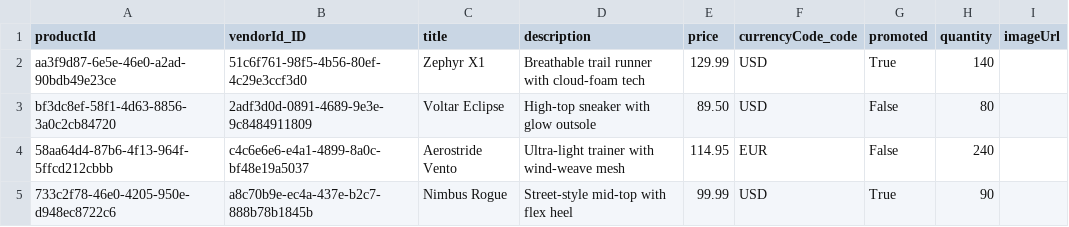
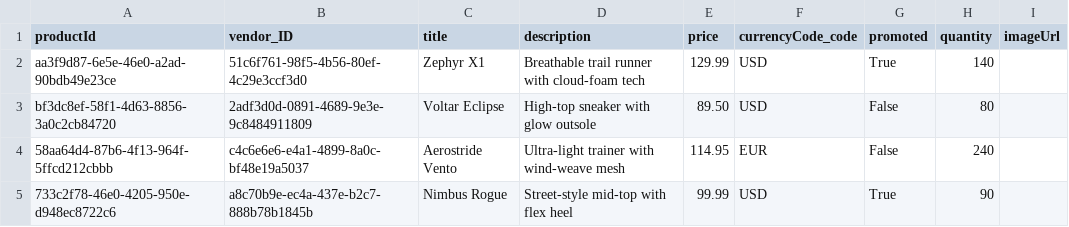
Before and after one commit to memgavdilabs/fioriele_exercise, a CSV file: db/data/com.gavdi.db-Products.csv, drawn as a sheet; only a part is shown.

```diff
--- a/db/data/com.gavdi.db-Products.csv
+++ b/db/data/com.gavdi.db-Products.csv
@@ -1,2 +1,2 @@
-productId,vendorId_ID,title,description,price,currencyCode_code,promoted,quantity,imageUrl
+productId,vendor_ID,title,description,price,currencyCode_code,promoted,quantity,imageUrl
 aa3f9d87-6e5e-46e0-a2ad-90bdb49e23ce,51c6f761-98f5-4b56-80ef-4c29e3ccf3d0,Zephyr X1,Breathable trail runner with cloud-foam tech,129.99,USD,True,140
```
Also changed, not shown: db/data/com.gavdi.db-Warehouse.csv, 1 other file.
